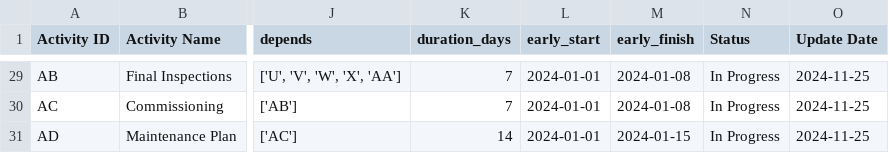
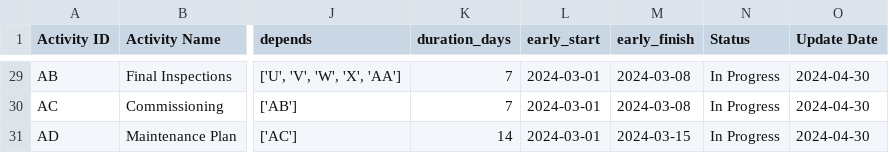
Before and after one commit to kali-Gaurav/CONSTRUCTION-PROJECT, a CSV file: progress_update2.csv, drawn as a sheet; only a part is shown, gaps mark what is left out; the diff covers the shown part only; the diff names each change by its address in the sheet, - before the commit and + after, or states it on an @@ line.

```diff
--- a/progress_update2.csv
+++ b/progress_update2.csv
-L29:L31 (early_start): 2024-01-01
+L29:L31 (early_start): 2024-03-01
-M29:M30 (early_finish): 2024-01-08
+M29:M30 (early_finish): 2024-03-08
-O29:O31 (Update Date): 2024-11-25
+O29:O31 (Update Date): 2024-04-30
-M31 (early_finish): 2024-01-15
+M31 (early_finish): 2024-03-15
```
Also changed, not shown: 86 edited cells elsewhere in this file, 3 other files.
